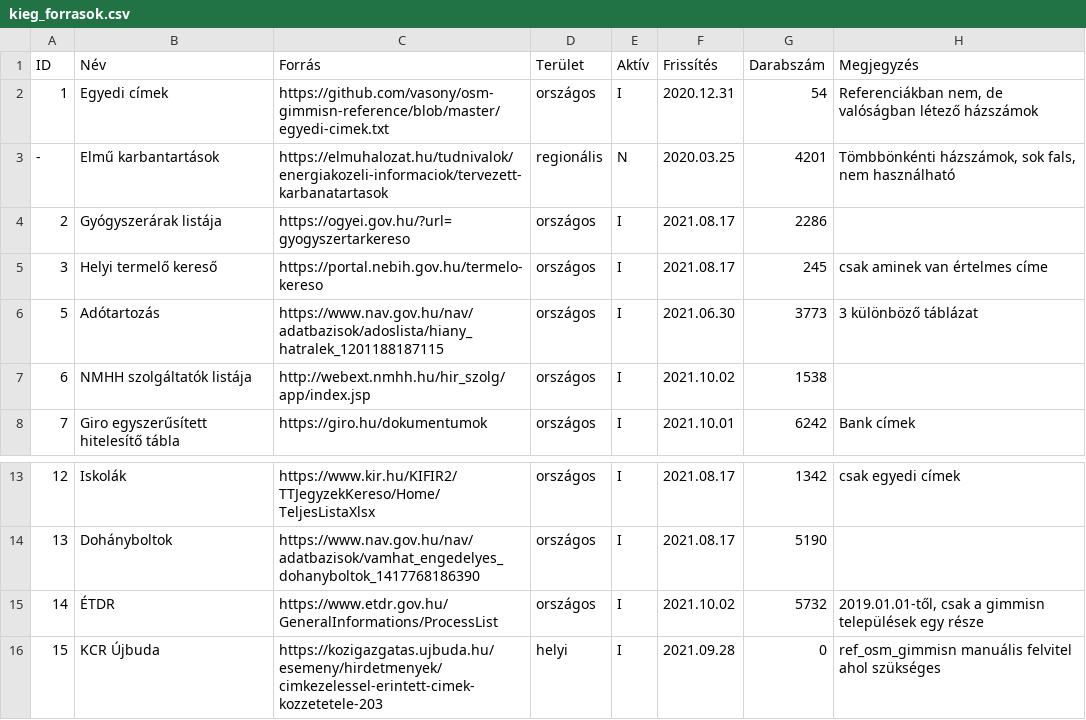
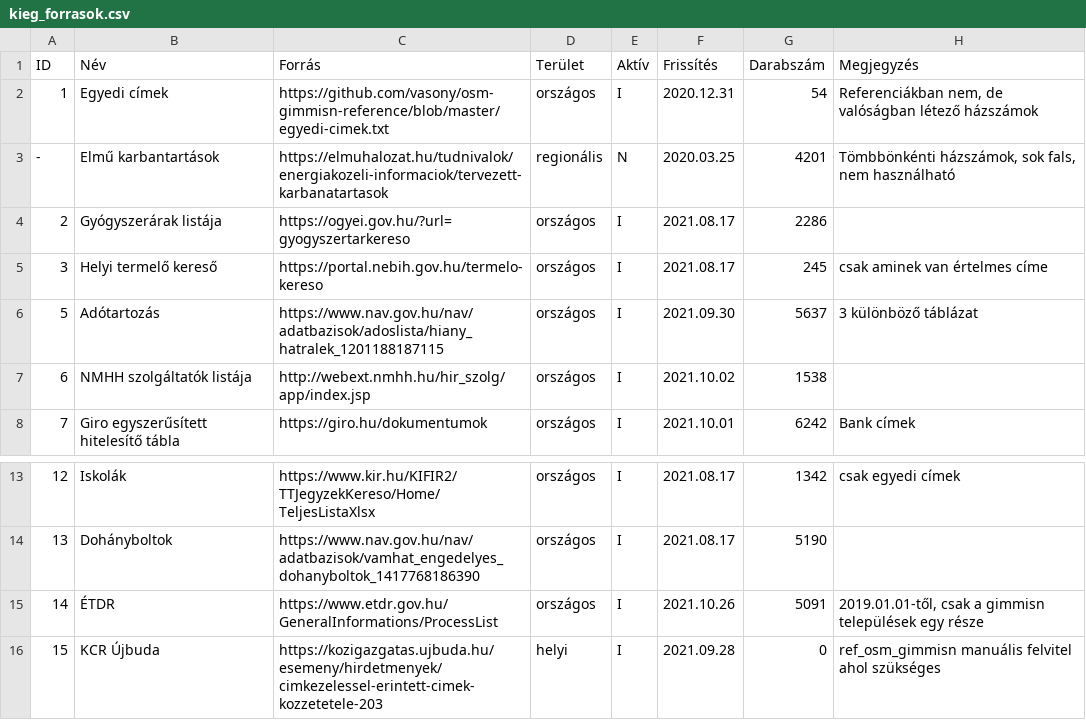
Before and after one commit to vasony/osm-gimmisn-reference, a CSV file: kieg_forrasok.csv, drawn as a sheet; only a part is shown, gaps mark what is left out.

```diff
--- a/kieg_forrasok.csv
+++ b/kieg_forrasok.csv
@@ -5,3 +5,3 @@
 3;Helyi termelő kereső;https://portal.nebih.gov.hu/termelo-kereso;országos;I;2021.08.17;245;csak aminek van értelmes címe
-5;Adótartozás;https://www.nav.gov.hu/nav/adatbazisok/adoslista/hiany_hatralek_1201188187115;országos;I;2021.06.30;3773;3 különböző táblázat
+5;Adótartozás;https://www.nav.gov.hu/nav/adatbazisok/adoslista/hiany_hatralek_1201188187115;országos;I;2021.09.30;5637;3 különböző táblázat
 6;NMHH szolgáltatók listája;http://webext.nmhh.hu/hir_szolg/app/index.jsp;országos;I;2021.10.02;1538;
@@ -14,3 +14,3 @@
 13;Dohányboltok;https://www.nav.gov.hu/nav/adatbazisok/vamhat_engedelyes_dohanyboltok_1417768186390;országos;I;2021.08.17;5190;
-14;ÉTDR;https://www.etdr.gov.hu/GeneralInformations/ProcessList;országos;I;2021.10.02;5732;2019.01.01-től, csak a gimmisn települések egy része
+14;ÉTDR;https://www.etdr.gov.hu/GeneralInformations/ProcessList;országos;I;2021.10.26;5091;2019.01.01-től, csak a gimmisn települések egy része
 15;KCR Újbuda;https://kozigazgatas.ujbuda.hu/esemeny/hirdetmenyek/cimkezelessel-erintett-cimek-kozzetetele-203;helyi;I;2021.09.28;0;ref_osm_gimmisn manuális felvitel ahol szükséges
```
Also changed, not shown: kernyilv.csv.
